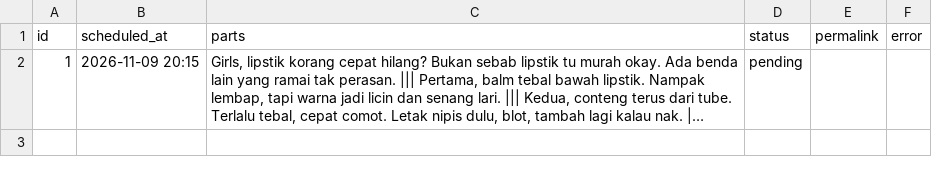
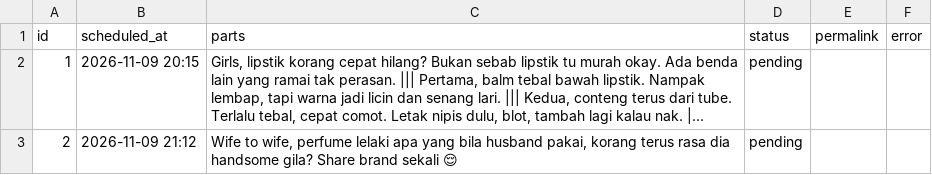
Before and after one commit to sukri9434/threads-cloud-jadual, a CSV file: siri.csv, drawn as a sheet; long unchanged cells end in …; the diff names each change by its address in the sheet, - before the commit and + after, or states it on an @@ line.

Commit message:
Update siri.csv

```diff
--- a/siri.csv
+++ b/siri.csv
+row 3: 2 | 2026-11-09 21:12 | Wife to wife, perfume lelaki apa yang bila husband pakai, korang terus rasa dia handsome gila? Share brand sekali 😌 | pending
```
